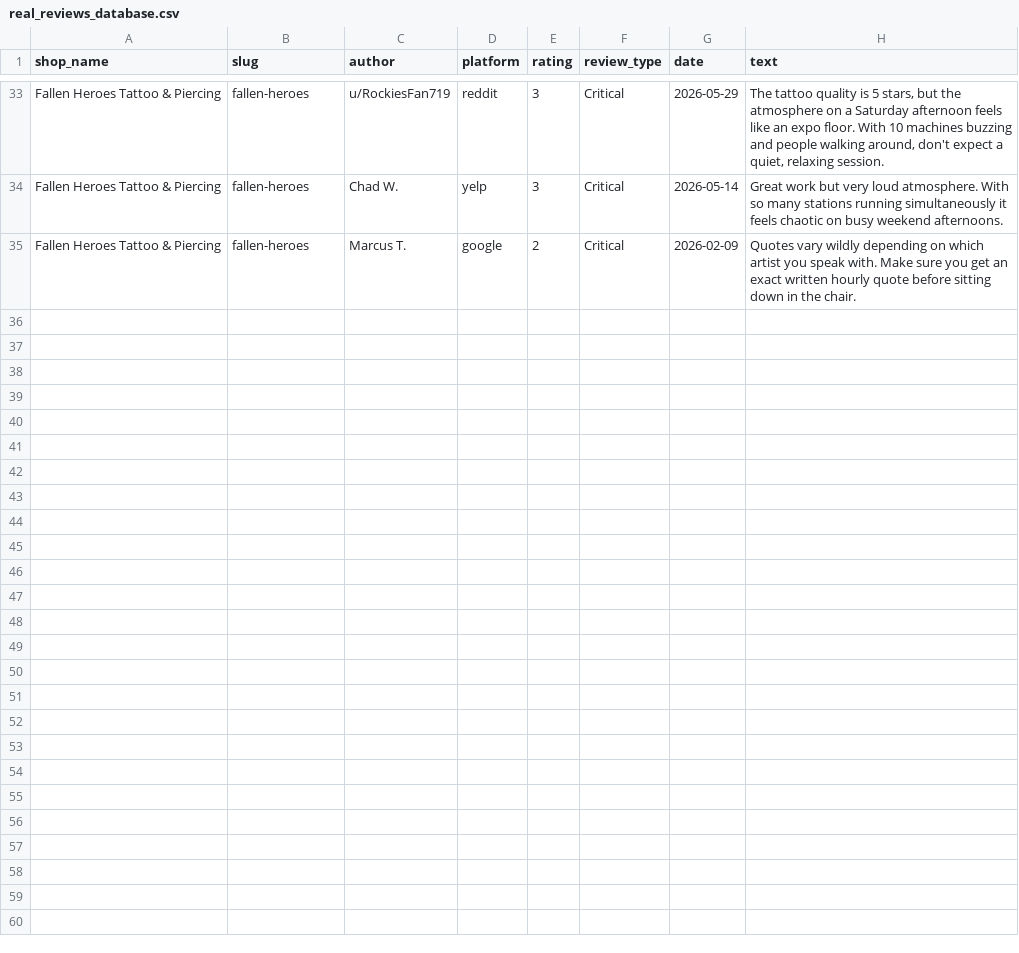
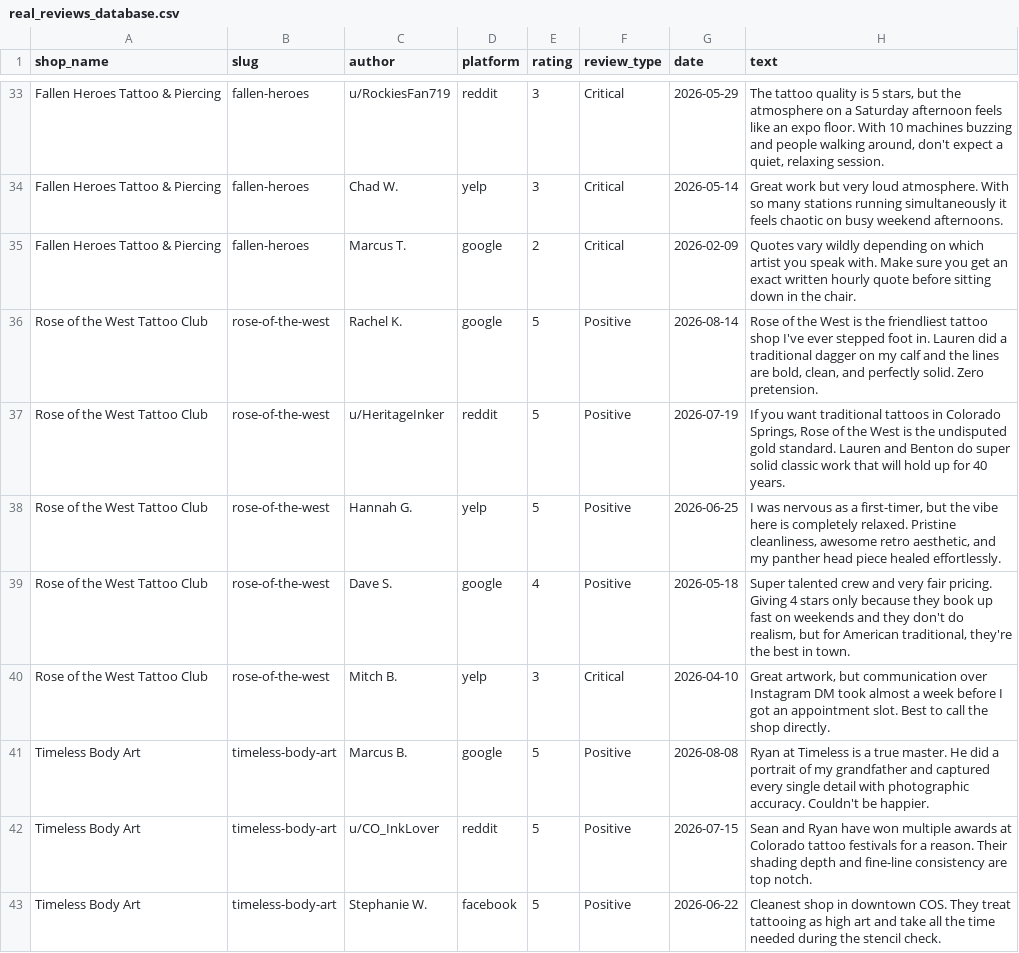
Before and after one commit to TimKDM/coloradospringstattooreview, a CSV file: data/real_reviews_database.csv, drawn as a sheet; only a part is shown, gaps mark what is left out; the diff covers the shown part only.

Commit message:
Expand directory to 7 studios and activate Option C live Google review feed

```diff
--- a/data/real_reviews_database.csv
+++ b/data/real_reviews_database.csv
@@ -35 +35,9 @@ shop_name,slug,author,platform,rating,review_type,date,text
 "Fallen Heroes Tattoo & Piercing","fallen-heroes","Marcus T.","google",2,"Critical","2026-02-09","Quotes vary wildly depending on which artist you speak with. Make sure you get an exact written hourly quote before sitting down in the chair."
+"Rose of the West Tattoo Club","rose-of-the-west","Rachel K.","google",5,"Positive","2026-08-14","Rose of the West is the friendliest tattoo shop I've ever stepped foot in. Lauren did a traditional dagger on my calf and the lines are bold, clean, and perfectly solid. Zero pretension."
+"Rose of the West Tattoo Club","rose-of-the-west","u/HeritageInker","reddit",5,"Positive","2026-07-19","If you want traditional tattoos in Colorado Springs, Rose of the West is the undisputed gold standard. Lauren and Benton do super solid classic work that will hold up for 40 years."
+"Rose of the West Tattoo Club","rose-of-the-west","Hannah G.","yelp",5,"Positive","2026-06-25","I was nervous as a first-timer, but the vibe here is completely relaxed. Pristine cleanliness, awesome retro aesthetic, and my panther head piece healed effortlessly."
+"Rose of the West Tattoo Club","rose-of-the-west","Dave S.","google",4,"Positive","2026-05-18","Super talented crew and very fair pricing. Giving 4 stars only because they book up fast on weekends and they don't do realism, but for American traditional, they're the best in town."
+"Rose of the West Tattoo Club","rose-of-the-west","Mitch B.","yelp",3,"Critical","2026-04-10","Great artwork, but communication over Instagram DM took almost a week before I got an appointment slot. Best to call the shop directly."
+"Timeless Body Art","timeless-body-art","Marcus B.","google",5,"Positive","2026-08-08","Ryan at Timeless is a true master. He did a portrait of my grandfather and captured every single detail with photographic accuracy. Couldn't be happier."
+"Timeless Body Art","timeless-body-art","u/CO_InkLover","reddit",5,"Positive","2026-07-15","Sean and Ryan have won multiple awards at Colorado tattoo festivals for a reason. Their shading depth and fine-line consistency are top notch."
+"Timeless Body Art","timeless-body-art","Stephanie W.","facebook",5,"Positive","2026-06-22","Cleanest shop in downtown COS. They treat tattooing as high art and take all the time needed during the stencil check."
```
Also changed, not shown: 7 added rows elsewhere in this file, 7 other files.
